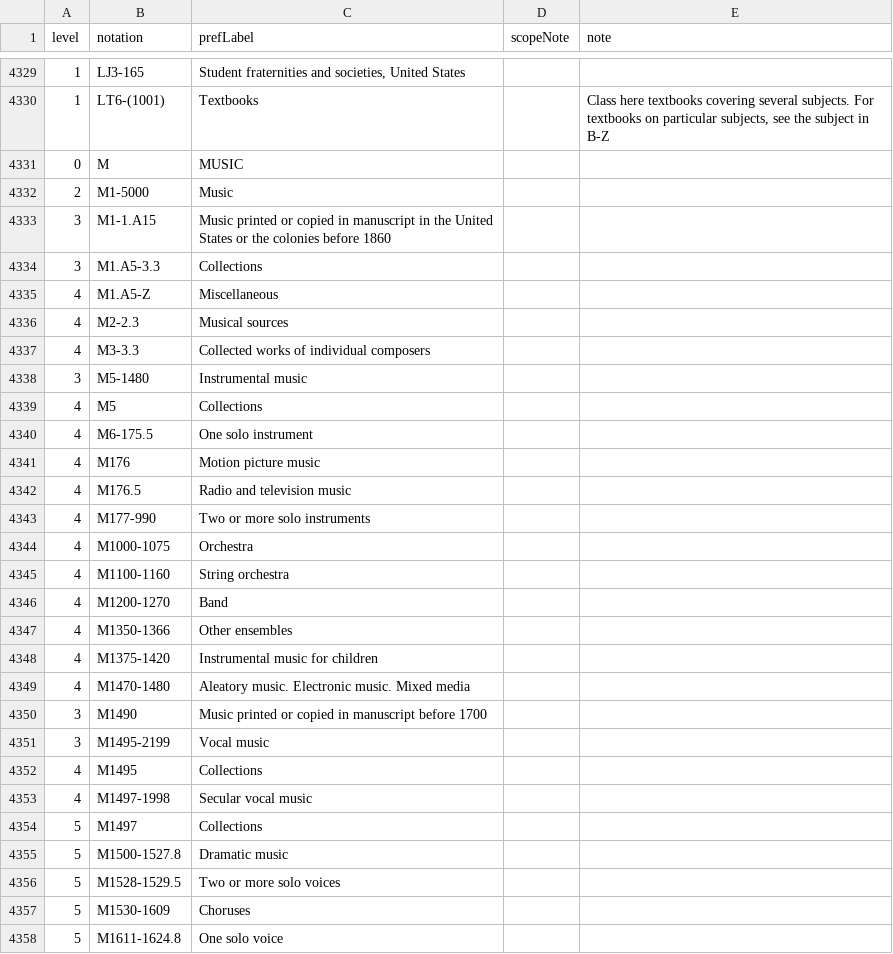
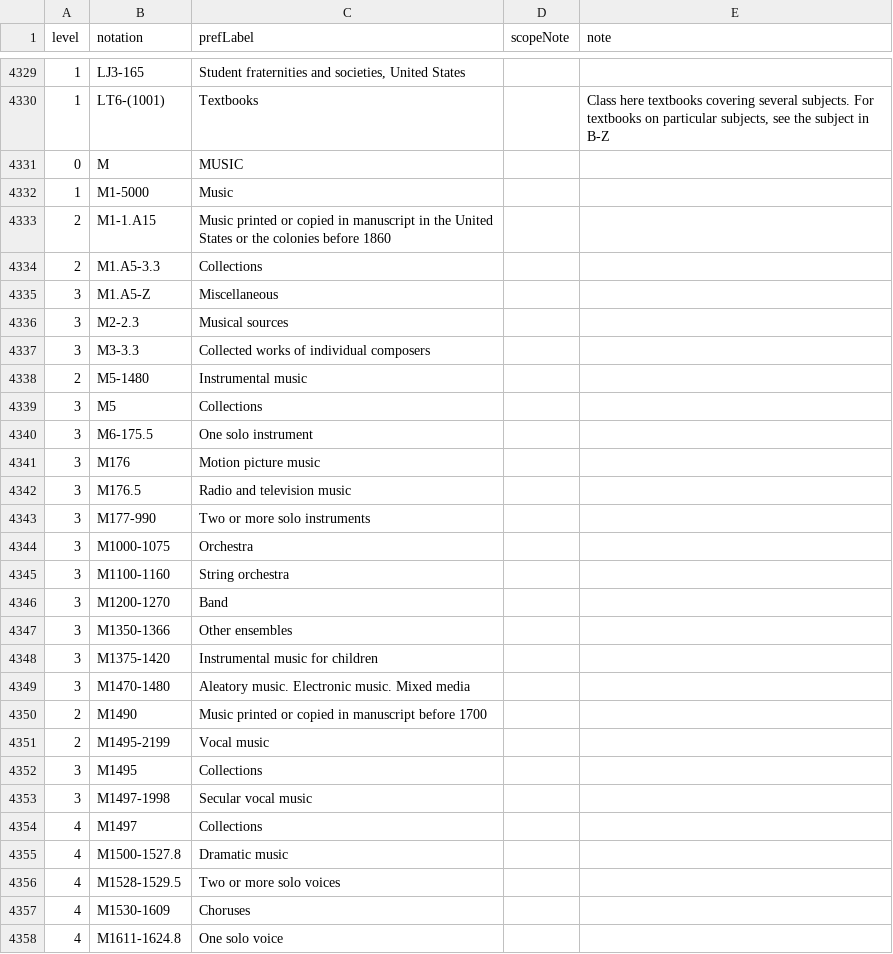
Before and after one commit to gbv/jskos-data, a CSV file: lcc/lcc-concepts.csv, drawn as a sheet; only a part is shown, gaps mark what is left out; the diff covers the shown part only.

Commit message:
Correct LCC hierarchy and data

```diff
--- a/lcc/lcc-concepts.csv
+++ b/lcc/lcc-concepts.csv
@@ -4331,28 +4331,28 @@ level,notation,prefLabel,scopeNote,note
 0,M,MUSIC,,
-2,M1-5000,Music,,
-3,M1-1.A15,Music printed or copied in manuscript in the United States or the colonies before 1860,,
-3,M1.A5-3.3,Collections,,
-4,M1.A5-Z,Miscellaneous,,
-4,M2-2.3,Musical sources,,
-4,M3-3.3,Collected works of individual composers,,
-3,M5-1480,Instrumental music,,
-4,M5,Collections,,
-4,M6-175.5,One solo instrument,,
-4,M176,Motion picture music,,
-4,M176.5,Radio and television music,,
-4,M177-990,Two or more solo instruments,,
-4,M1000-1075,Orchestra,,
-4,M1100-1160,String orchestra,,
-4,M1200-1270,Band,,
-4,M1350-1366,Other ensembles,,
-4,M1375-1420,Instrumental music for children,,
-4,M1470-1480,Aleatory music. Electronic music. Mixed media,,
-3,M1490,Music printed or copied in manuscript before 1700,,
-3,M1495-2199,Vocal music,,
-4,M1495,Collections,,
-4,M1497-1998,Secular vocal music,,
-5,M1497,Collections,,
-5,M1500-1527.8,Dramatic music,,
-5,M1528-1529.5,Two or more solo voices,,
-5,M1530-1609,Choruses,,
-5,M1611-1624.8,One solo voice,,
+1,M1-5000,Music,,
+2,M1-1.A15,Music printed or copied in manuscript in the United States or the colonies before 1860,,
+2,M1.A5-3.3,Collections,,
+3,M1.A5-Z,Miscellaneous,,
+3,M2-2.3,Musical sources,,
+3,M3-3.3,Collected works of individual composers,,
+2,M5-1480,Instrumental music,,
+3,M5,Collections,,
+3,M6-175.5,One solo instrument,,
+3,M176,Motion picture music,,
+3,M176.5,Radio and television music,,
+3,M177-990,Two or more solo instruments,,
+3,M1000-1075,Orchestra,,
+3,M1100-1160,String orchestra,,
+3,M1200-1270,Band,,
+3,M1350-1366,Other ensembles,,
+3,M1375-1420,Instrumental music for children,,
+3,M1470-1480,Aleatory music. Electronic music. Mixed media,,
+2,M1490,Music printed or copied in manuscript before 1700,,
+2,M1495-2199,Vocal music,,
+3,M1495,Collections,,
+3,M1497-1998,Secular vocal music,,
+4,M1497,Collections,,
+4,M1500-1527.8,Dramatic music,,
+4,M1528-1529.5,Two or more solo voices,,
+4,M1530-1609,Choruses,,
+4,M1611-1624.8,One solo voice,,
```
Also changed, not shown: 106 edited cells elsewhere in this file, 1 other file.
